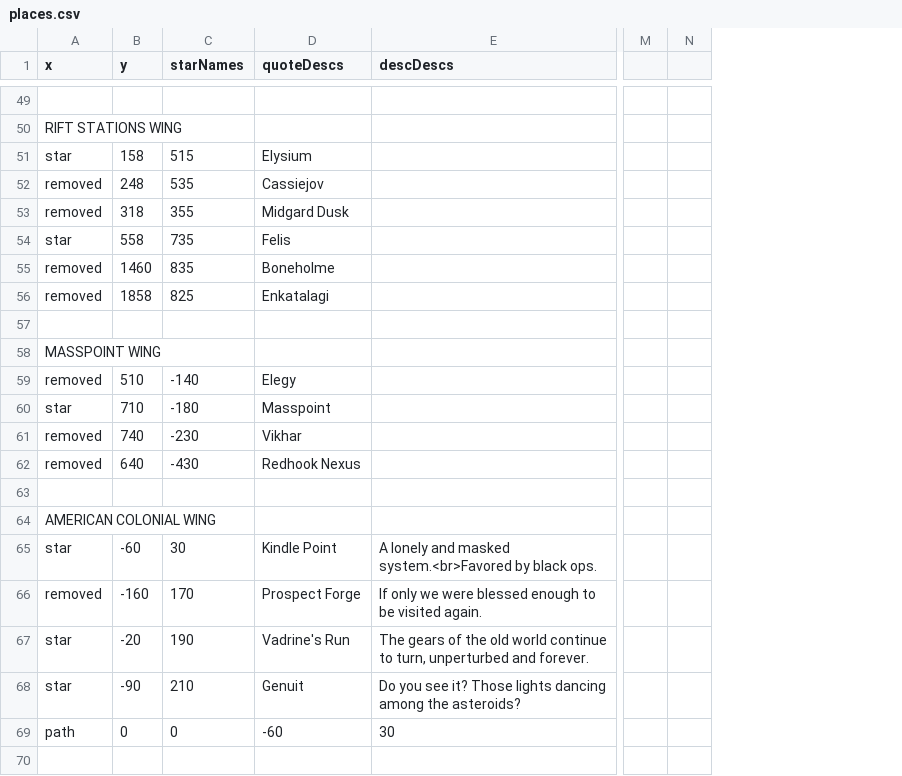
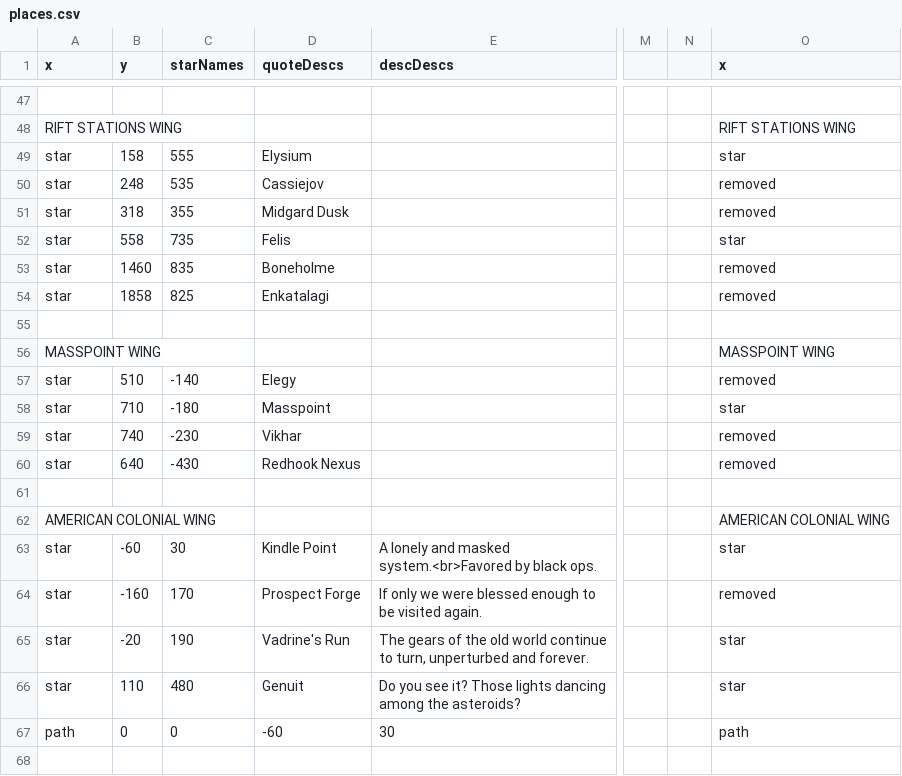
Before and after one commit to prokhorvlg/Unturned-Stones, a CSV file: places.csv, drawn as a sheet; only a part is shown, gaps mark what is left out; addresses are those after the commit; the diff covers the shown part only; the diff names each change by its address in the sheet, - before the commit and + after, or states it on an @@ line.

Commit message:
Map paths business

```diff
--- a/places.csv
+++ b/places.csv
+column O (x), rows 48-67: RIFT STATIONS WING | star | removed | removed | star | removed | removed |  | MASSPOINT WING | removed | star | removed | removed |  | AMERICAN COLONIAL WING | star | removed | star | star | path
-C49 (starNames): 515
+C49 (starNames): 555
-A50:A51 (x): removed
+A50:A51 (x): star
-A53:A54 (x): removed
+A53:A54 (x): star
-A57 (x): removed
+A57 (x): star
-A59:A60 (x): removed
+A59:A60 (x): star
-A64 (x): removed
+A64 (x): star
-B66 (y): -90
+B66 (y): 110
-C66 (starNames): 210
+C66 (starNames): 480
```
Also changed, not shown: 11 added rows, 2 removed rows and 20 edited cells elsewhere in this file, 6 other files.
